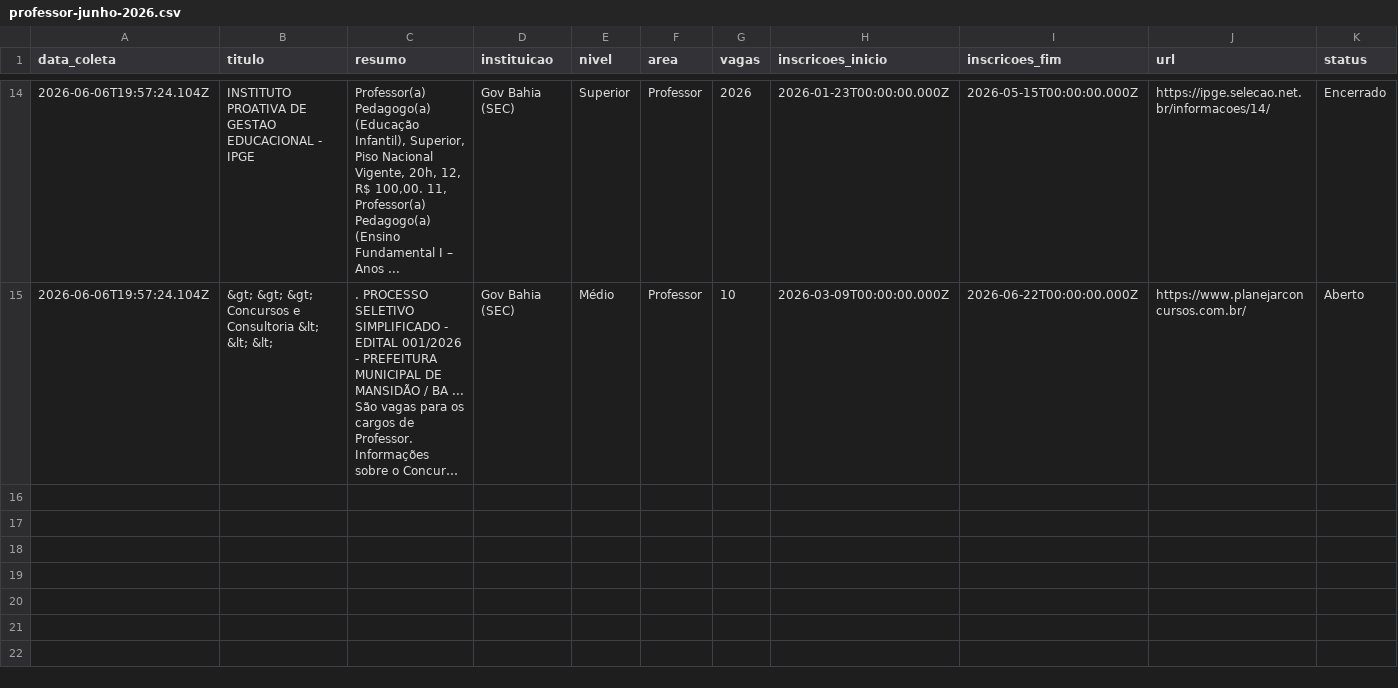
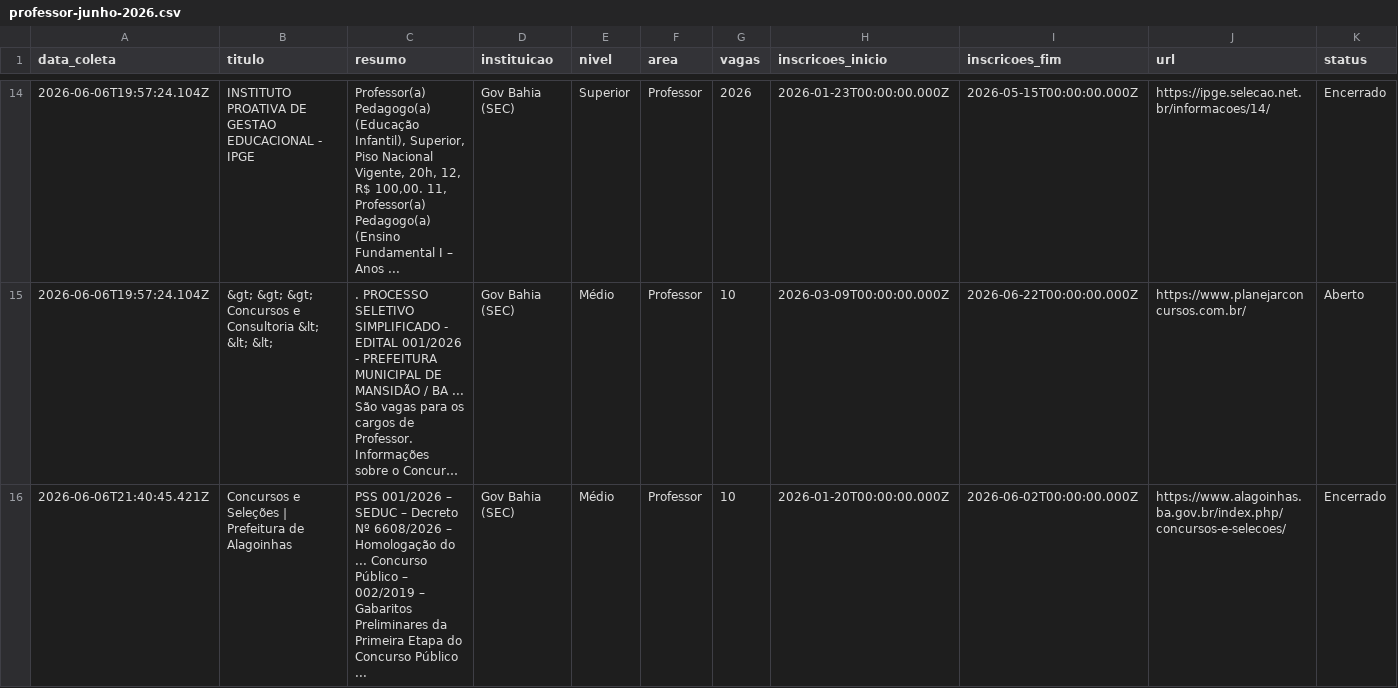
Before and after one commit to yuriluna85/concursos-bahia, a CSV file: DATA/2026/06/professor-junho-2026.csv, drawn as a sheet; only a part is shown, gaps mark what is left out; long unchanged cells end in …; rows hold the shown columns only; the diff covers the shown part only; the diff names each change by its address in the sheet, - before the commit and + after, or states it on an @@ line.

```diff
--- a/DATA/2026/06/professor-junho-2026.csv
+++ b/DATA/2026/06/professor-junho-2026.csv
+row 16: 2026-06-06T21:40:45.421Z | Concursos e Seleções | Prefeitura de Alagoinhas | PSS 001/2026 – SEDUC – Decreto Nº 6608/2026 – Homologação do ... Concurso Público – 002/2019 – Gabaritos Preliminares da Primeira Etapa do Concurso Público ... | Gov Bahia (SEC) | Médio | Professor | 10 | 2026-01-20T00:00:00.000Z | 2026-06-02T00:00:00.000Z | https://www.alagoinhas.ba.gov.br/index.php/concursos-e-selecoes/ | Encerrado
```
Also changed, not shown: 3 added rows elsewhere in this file, DATA/2026/06/dentista-junho-2026.csv, DATA/2026/06/geral-junho-2026.csv, 6 other files.
